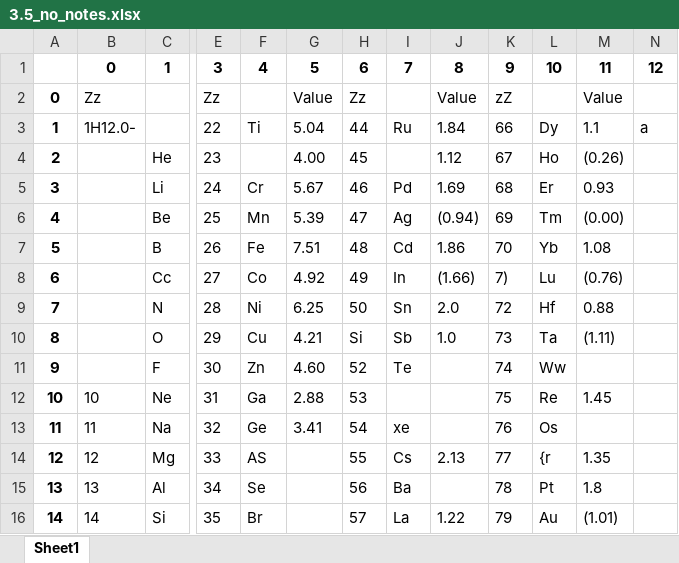
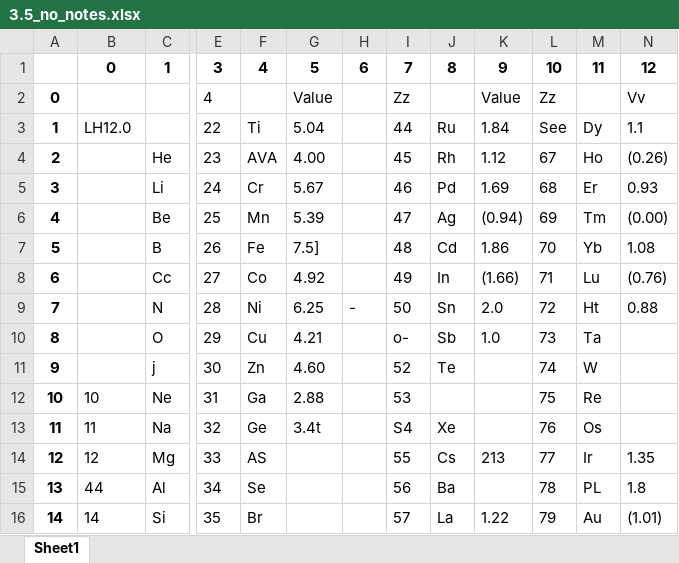
Before and after one commit to LaraFriedrichs/image_to_xlsx, an Excel workbook: new_results/3.5_no_notes.xlsx, sheet Sheet1, drawn as a sheet; only a part is shown, gaps mark what is left out; values as stored, in another font and other column widths than the file's, no borders; removed rows and columns are numbered as before the commit, all else as after; the diff covers the shown part only; the diff names each change by its address in the sheet, - before the commit and + after, or states it on an @@ line.

```diff
--- a/new_results/3.5_no_notes.xlsx (sheet Sheet1)
+++ b/new_results/3.5_no_notes.xlsx (sheet Sheet1)
+column H, rows 1-9: 6 |  |  |  |  |  |  |  | -
-column N, rows 1-3: 12 |  | a
-I1: 6
+I1: 7
-J1: 7
+J1: 8
-K1: 8
+K1: 9
-L1: 9
+L1: 10
-M1: 10
+M1: 11
-N1: 11
+N1: 12
-B2: Zz
+B2: (empty)
-E2: Zz
+E2: 4
-L2: zZ
+L2: Zz
-N2: Value
+N2: Vv
-B3: 1H12.0-
+B3: LH12.0
-L3: 66
+L3: See
-F4: (empty)
+F4: AVA
-J4: (empty)
+J4: Rh
-G7: 7.51
+G7: 7.5]
-L8: 7)
+L8: 71
-M9: Hf
+M9: Ht
-I10: Si
+I10: o-
-N10: (1.11)
+N10: (empty)
-C11: F
+C11: j
-M11: Ww
+M11: W
-N12: 1.45
+N12: (empty)
-G13: 3.41
+G13: 3.4t
-I13: 54
+I13: S4
-J13: xe
+J13: Xe
-K14: 2.13
+K14: 213
-M14: {r
+M14: Ir
-B15: 13
+B15: 44
-M15: Pt
+M15: PL
```
Also changed, not shown: 22 edited cells elsewhere in this sheet, 4 other files.
